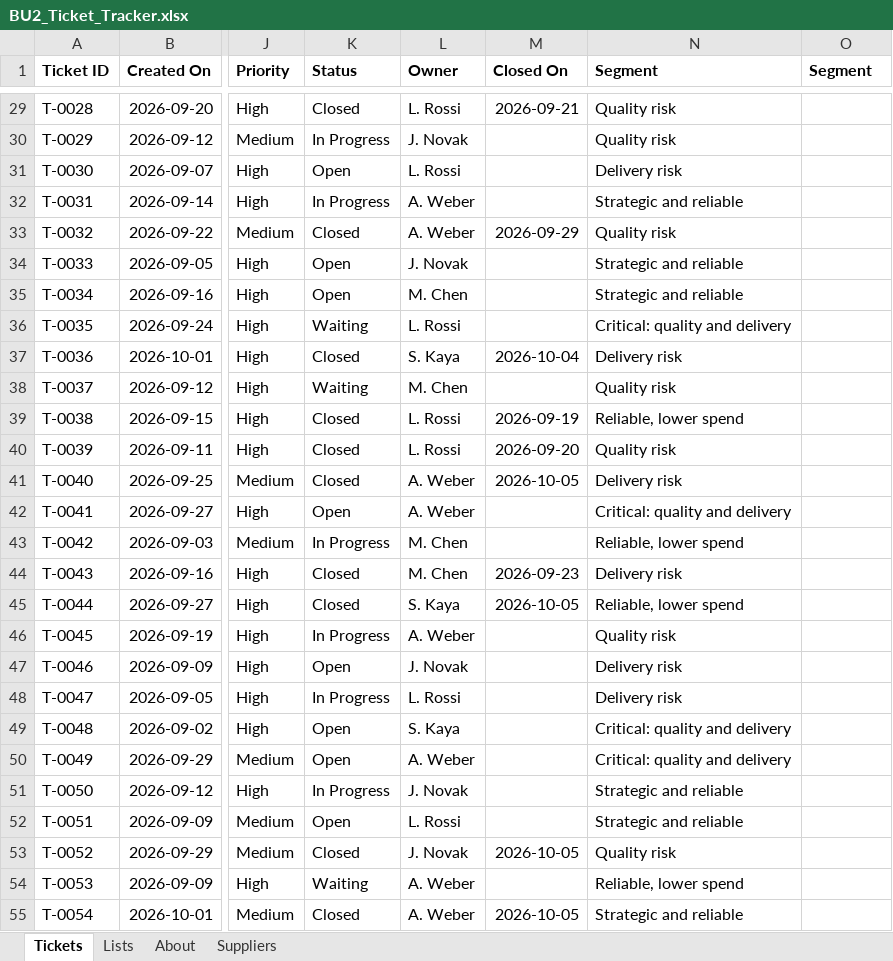
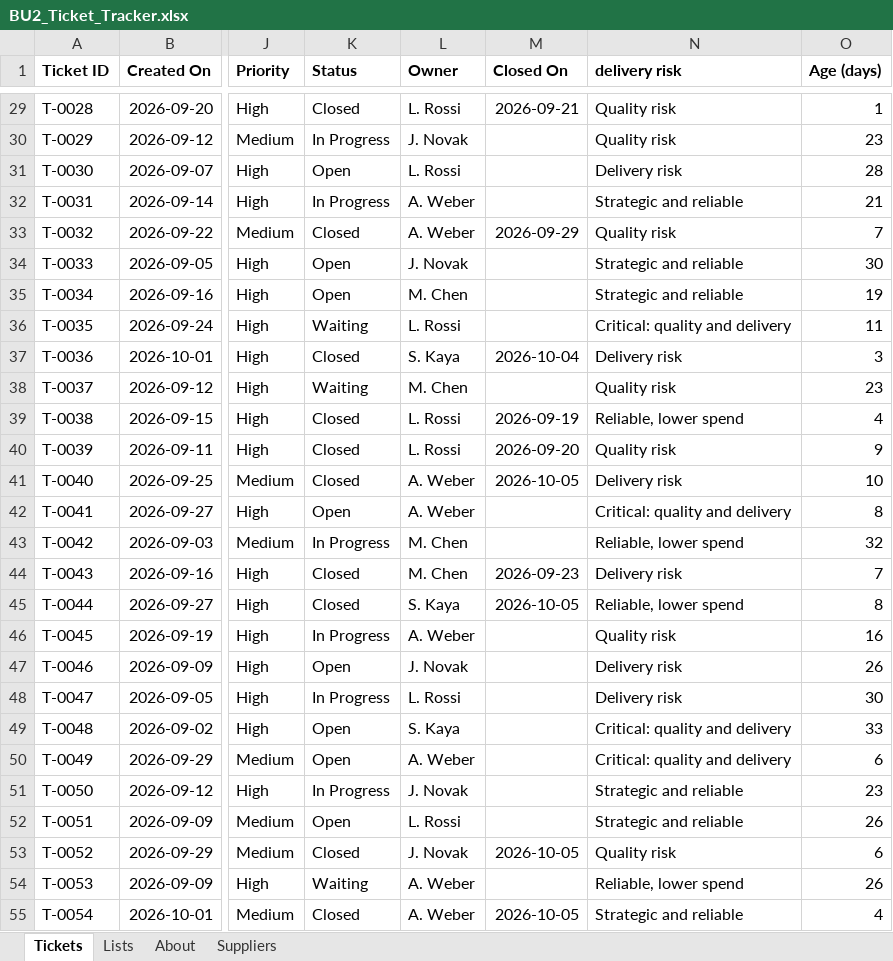
Before and after one commit to nurdanikbals5-collab/supplier-data-health-check, an Excel workbook: excel/BU2_Ticket_Tracker.xlsx, sheet Tickets, drawn as a sheet; only a part is shown, gaps mark what is left out; values as stored, in another font and other column widths than the file's, no borders; table styles not drawn; the diff covers the shown part only; the diff names each change by its address in the sheet, - before the commit and + after, or states it on an @@ line.

Commit message:
Excel lesson 2 (part 3): Age (days) column with IF and TODAY; wider Segment column

```diff
--- a/excel/BU2_Ticket_Tracker.xlsx (sheet Tickets)
+++ b/excel/BU2_Ticket_Tracker.xlsx (sheet Tickets)
-N1: Segment
+N1: delivery risk
-O1: Segment
+O1: Age (days)
-O29 (Age (days)): (empty)
+O29 (Age (days)): 1
-O30 (Age (days)): (empty)
+O30 (Age (days)): 23
-O31 (Age (days)): (empty)
+O31 (Age (days)): 28
-O32 (Age (days)): (empty)
+O32 (Age (days)): 21
-O33 (Age (days)): (empty)
+O33 (Age (days)): 7
-O34 (Age (days)): (empty)
+O34 (Age (days)): 30
-O35 (Age (days)): (empty)
+O35 (Age (days)): 19
-O36 (Age (days)): (empty)
+O36 (Age (days)): 11
-O37 (Age (days)): (empty)
+O37 (Age (days)): 3
-O38 (Age (days)): (empty)
+O38 (Age (days)): 23
-O39 (Age (days)): (empty)
+O39 (Age (days)): 4
-O40 (Age (days)): (empty)
+O40 (Age (days)): 9
-O41 (Age (days)): (empty)
+O41 (Age (days)): 10
-O42 (Age (days)): (empty)
+O42 (Age (days)): 8
-O43 (Age (days)): (empty)
+O43 (Age (days)): 32
-O44 (Age (days)): (empty)
+O44 (Age (days)): 7
-O45 (Age (days)): (empty)
+O45 (Age (days)): 8
-O46 (Age (days)): (empty)
+O46 (Age (days)): 16
-O47 (Age (days)): (empty)
+O47 (Age (days)): 26
-O48 (Age (days)): (empty)
+O48 (Age (days)): 30
-O49 (Age (days)): (empty)
+O49 (Age (days)): 33
-O50 (Age (days)): (empty)
+O50 (Age (days)): 6
-O51 (Age (days)): (empty)
+O51 (Age (days)): 23
-O52 (Age (days)): (empty)
+O52 (Age (days)): 26
-O53 (Age (days)): (empty)
+O53 (Age (days)): 6
-O54 (Age (days)): (empty)
+O54 (Age (days)): 26
-O55 (Age (days)): (empty)
+O55 (Age (days)): 4
```
Also changed, not shown: 33 edited cells elsewhere in this sheet.
